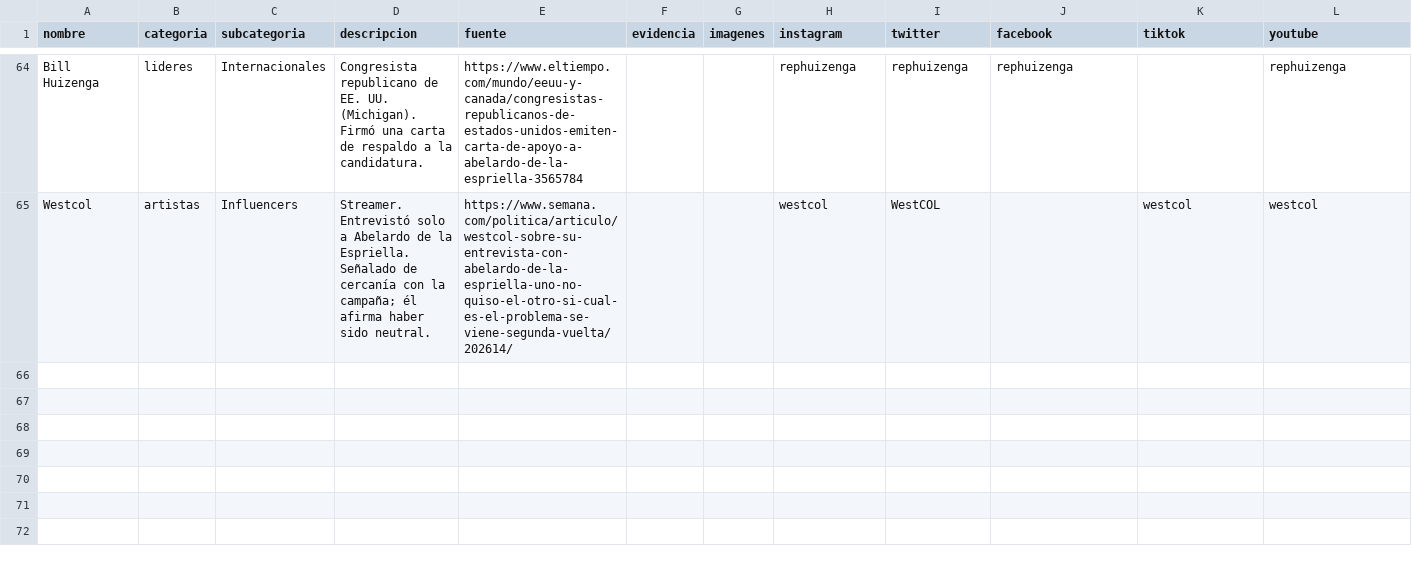
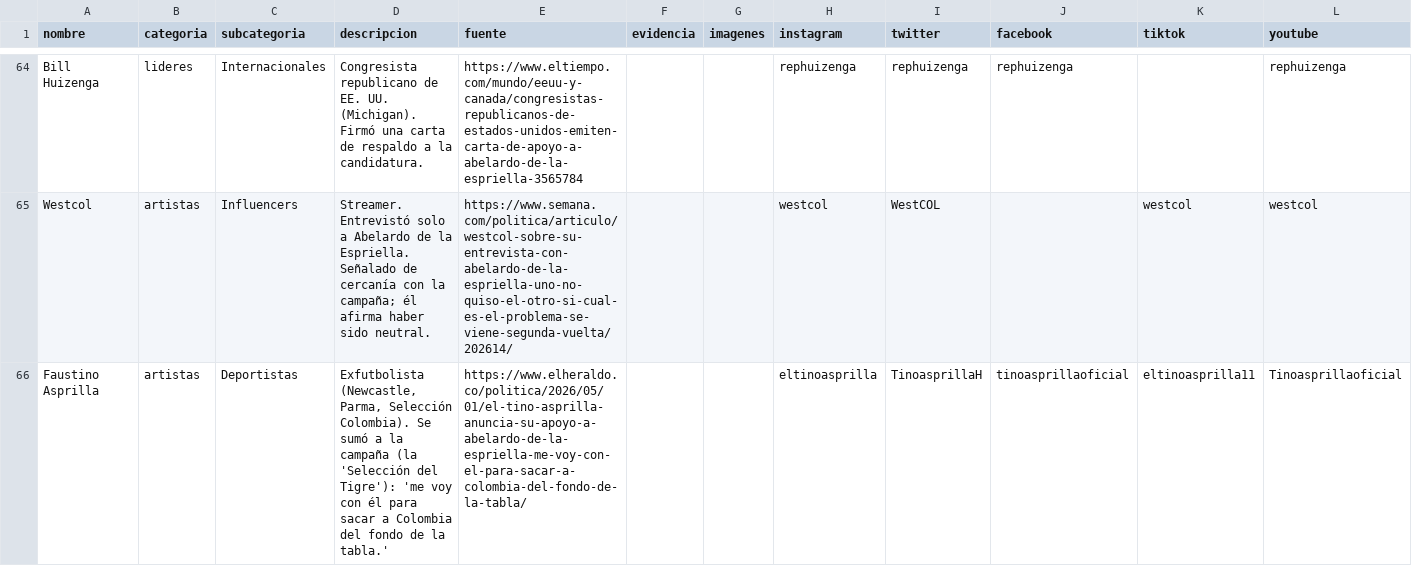
Before and after one commit to directorio-apoyos/directorio-apoyos.github.io, a CSV file: datos.csv, drawn as a sheet; only a part is shown, gaps mark what is left out; rows hold the shown columns only; the diff covers the shown part only; the diff names each change by its address in the sheet, - before the commit and + after, or states it on an @@ line.

Commit message:
anadir exfutbolistas: Tino Asprilla, Macnelly Torres, Martin Arzuaga, Harold Lozano (Seleccion del Tigre)

```diff
--- a/datos.csv
+++ b/datos.csv
+row 66: Faustino Asprilla | artistas | Deportistas | Exfutbolista (Newcastle, Parma, Selección Colombia). Se sumó a la campaña (la 'Selección del Tigre'): 'me voy con él para sacar a Colombia del fondo de la tabla.' | https://www.elheraldo.co/politica/2026/05/01/el-tino-asprilla-anuncia-su-apoyo-a-abelardo-de-la-espriella-me-voy-con-el-para-sacar-a-colombia-del-fondo-de-la-tabla/ |  |  | eltinoasprilla | TinoasprillaH | tinoasprillaoficial | eltinoasprilla11 | Tinoasprillaoficial
```
Also changed, not shown: 3 added rows elsewhere in this file.
